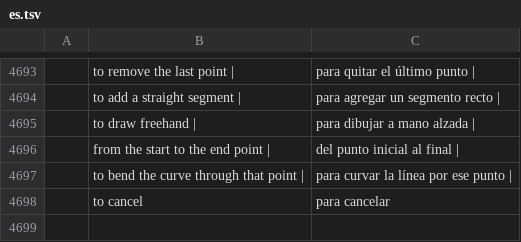
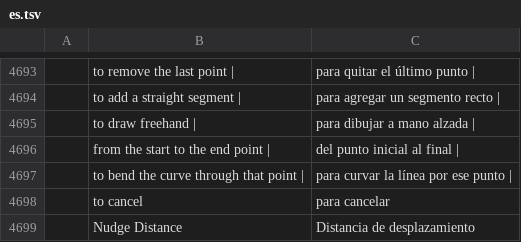
Before and after one commit to alefe7z/vetorial-pro, a TSV file: crates/ui-egui/src/i18n/es.tsv, drawn as a sheet; only a part is shown, gaps mark what is left out; the diff names each change by its address in the sheet, - before the commit and + after, or states it on an @@ line.

```diff
--- a/crates/ui-egui/src/i18n/es.tsv
+++ b/crates/ui-egui/src/i18n/es.tsv
+row 4699:  | Nudge Distance | Distancia de desplazamiento
```
Also changed, not shown: crates/ui-egui/src/i18n/fr.tsv, crates/ui-egui/src/i18n/it.tsv, 15 other files.
